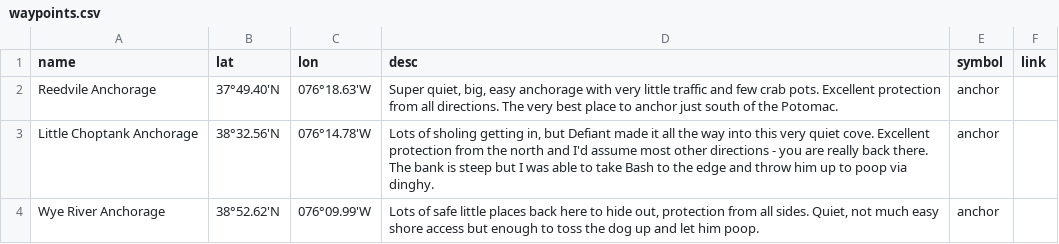
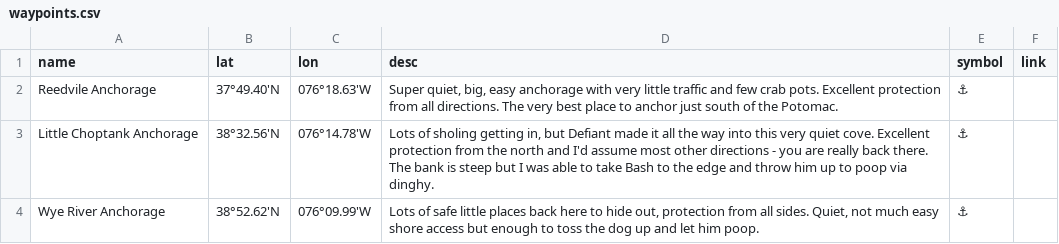
Before and after one commit to pirate-baby/Waypoints, a CSV file: waypoints.csv, drawn as a sheet.

```diff
--- a/waypoints.csv
+++ b/waypoints.csv
@@ -1,4 +1,4 @@
 name,lat,lon,desc,symbol,link
-Reedvile Anchorage,37°49.40'N,076°18.63'W,"Super quiet, big, easy anchorage with very little traffic and few crab pots. Excellent protection from all directions. The very best place to anchor just south of the Potomac.","anchor",
-Little Choptank Anchorage,38°32.56'N,076°14.78'W,"Lots of sholing getting in, but Defiant made it all the way into this very quiet cove. Excellent protection from the north and I'd assume most other directions - you are really back there. The bank is steep but I was able to take Bash to the edge and throw him up to poop via dinghy.","anchor",
-Wye River Anchorage,38°52.62'N, 076°09.99'W,"Lots of safe little places back here to hide out, protection from all sides. Quiet, not much easy shore access but enough to toss the dog up and let him poop.","anchor",
+Reedvile Anchorage,37°49.40'N,076°18.63'W,"Super quiet, big, easy anchorage with very little traffic and few crab pots. Excellent protection from all directions. The very best place to anchor just south of the Potomac.","⚓",
+Little Choptank Anchorage,38°32.56'N,076°14.78'W,"Lots of sholing getting in, but Defiant made it all the way into this very quiet cove. Excellent protection from the north and I'd assume most other directions - you are really back there. The bank is steep but I was able to take Bash to the edge and throw him up to poop via dinghy.","⚓",
+Wye River Anchorage,38°52.62'N, 076°09.99'W,"Lots of safe little places back here to hide out, protection from all sides. Quiet, not much easy shore access but enough to toss the dog up and let him poop.","⚓",
```
Also changed, not shown: 3 other files.
